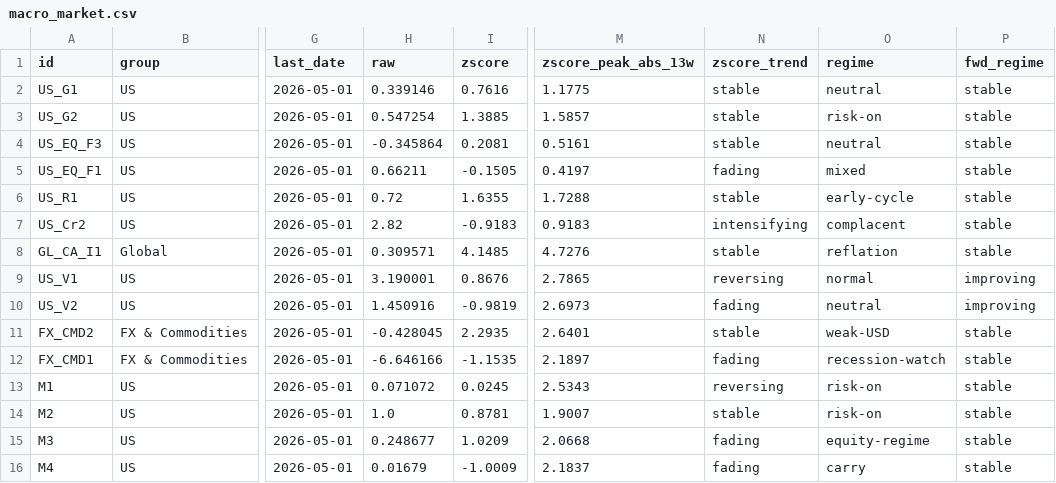
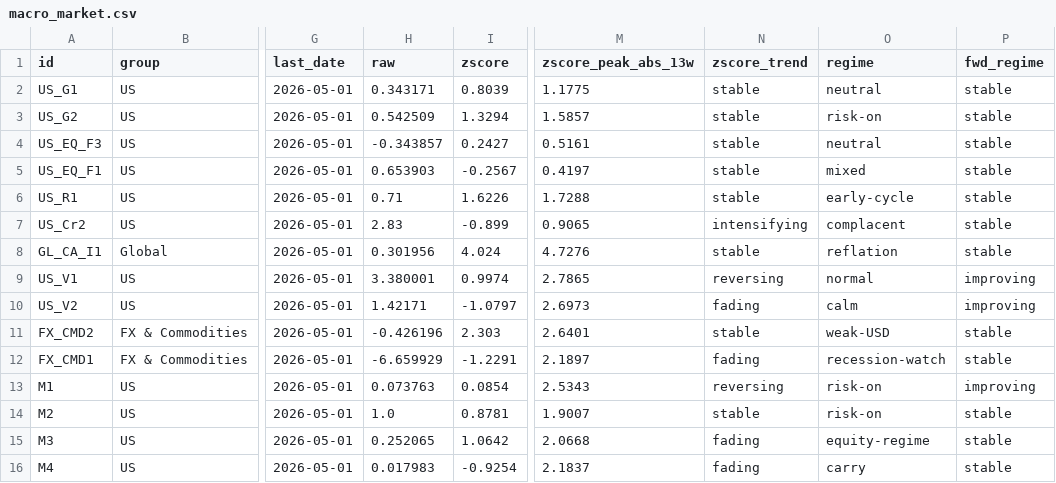
Before and after one commit to Kasim81/market_dash_auto, a CSV file: data/macro_market.csv, drawn as a sheet; only a part is shown, gaps mark what is left out; the diff covers the shown part only; the diff names each change by its address in the sheet, - before the commit and + after, or states it on an @@ line.

```diff
--- a/data/macro_market.csv
+++ b/data/macro_market.csv
-H2 (raw): 0.339146
+H2 (raw): 0.343171
-I2 (zscore): 0.7616
+I2 (zscore): 0.8039
-H3 (raw): 0.547254
+H3 (raw): 0.542509
-I3 (zscore): 1.3885
+I3 (zscore): 1.3294
-H4 (raw): -0.345864
+H4 (raw): -0.343857
-I4 (zscore): 0.2081
+I4 (zscore): 0.2427
-H5 (raw): 0.66211
+H5 (raw): 0.653903
-I5 (zscore): -0.1505
+I5 (zscore): -0.2567
-N5 (zscore_trend): fading
+N5 (zscore_trend): stable
-H6 (raw): 0.72
+H6 (raw): 0.71
-I6 (zscore): 1.6355
+I6 (zscore): 1.6226
-H7 (raw): 2.82
+H7 (raw): 2.83
-I7 (zscore): -0.9183
+I7 (zscore): -0.899
-M7 (zscore_peak_abs_13w): 0.9183
+M7 (zscore_peak_abs_13w): 0.9065
-H8 (raw): 0.309571
+H8 (raw): 0.301956
-I8 (zscore): 4.1485
+I8 (zscore): 4.024
-H9 (raw): 3.190001
+H9 (raw): 3.380001
-I9 (zscore): 0.8676
+I9 (zscore): 0.9974
-H10 (raw): 1.450916
+H10 (raw): 1.42171
-I10 (zscore): -0.9819
+I10 (zscore): -1.0797
-O10 (regime): neutral
+O10 (regime): calm
-H11 (raw): -0.428045
+H11 (raw): -0.426196
-I11 (zscore): 2.2935
+I11 (zscore): 2.303
-H12 (raw): -6.646166
+H12 (raw): -6.659929
-I12 (zscore): -1.1535
+I12 (zscore): -1.2291
-H13 (raw): 0.071072
+H13 (raw): 0.073763
-I13 (zscore): 0.0245
+I13 (zscore): 0.0854
-P13 (fwd_regime): stable
+P13 (fwd_regime): improving
-H15 (raw): 0.248677
+H15 (raw): 0.252065
-I15 (zscore): 1.0209
+I15 (zscore): 1.0642
-H16 (raw): 0.01679
+H16 (raw): 0.017983
-I16 (zscore): -1.0009
+I16 (zscore): -0.9254
```
Also changed, not shown: 86 edited cells elsewhere in this file, data/macro_economic.csv, data/market_data.csv, 7 other files.
